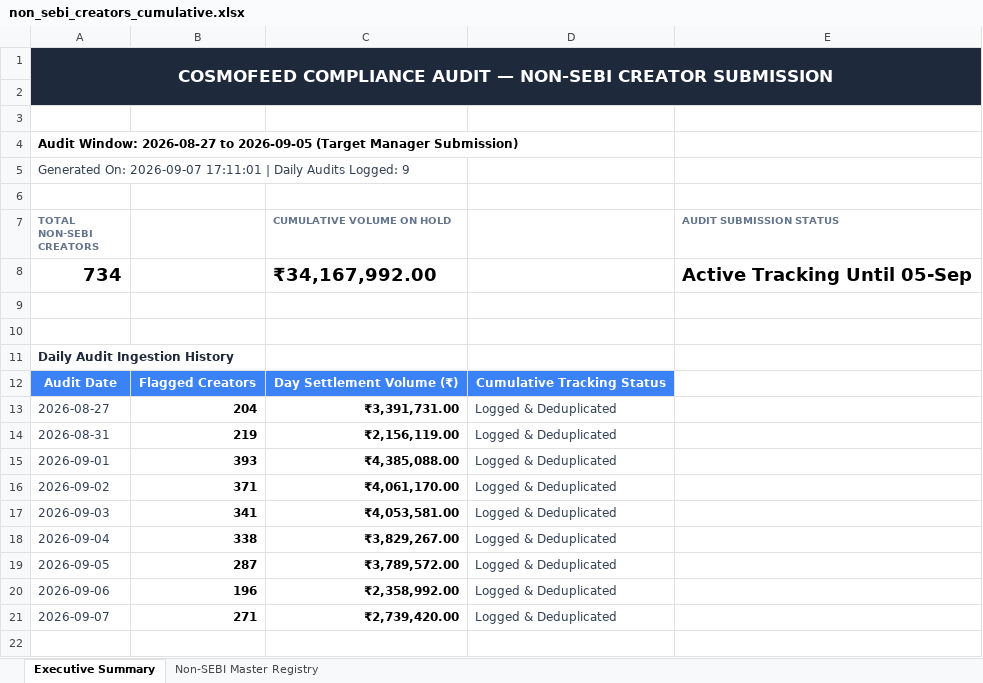
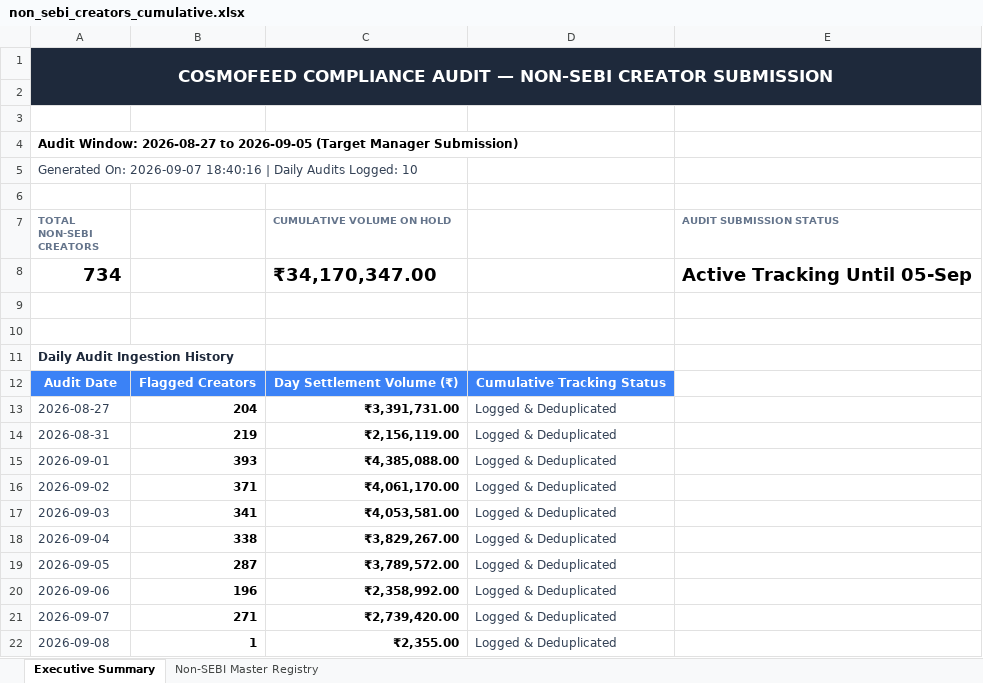
Before and after one commit to mohitkr04/cosmofeed_settlement, an Excel workbook: data/non_sebi_creators_cumulative.xlsx, sheet Executive Summary, drawn as a sheet; values as stored, in another font and other column widths than the file's, no borders; the diff names each change by its address in the sheet, - before the commit and + after, or states it on an @@ line.

```diff
--- a/data/non_sebi_creators_cumulative.xlsx (sheet Executive Summary)
+++ b/data/non_sebi_creators_cumulative.xlsx (sheet Executive Summary)
-A5 (TOTAL NON-SEBI CREATORS): …On: 2026-09-07 17:11:01 | Daily Audits Logged: 9
+A5 (TOTAL NON-SEBI CREATORS): …On: 2026-09-07 18:40:16 | Daily Audits Logged: 10
-C8 (CUMULATIVE VOLUME ON HOLD): ₹34,167,992.00
+C8 (CUMULATIVE VOLUME ON HOLD): ₹34,170,347.00
+row 22: 2026-09-08 | 1 | ₹2,355.00 | Logged & Deduplicated
```
Also changed, not shown: sheet Non-SEBI Master Registry, reports/telegram_sebi_10day_report.xlsx, 14 other files.
